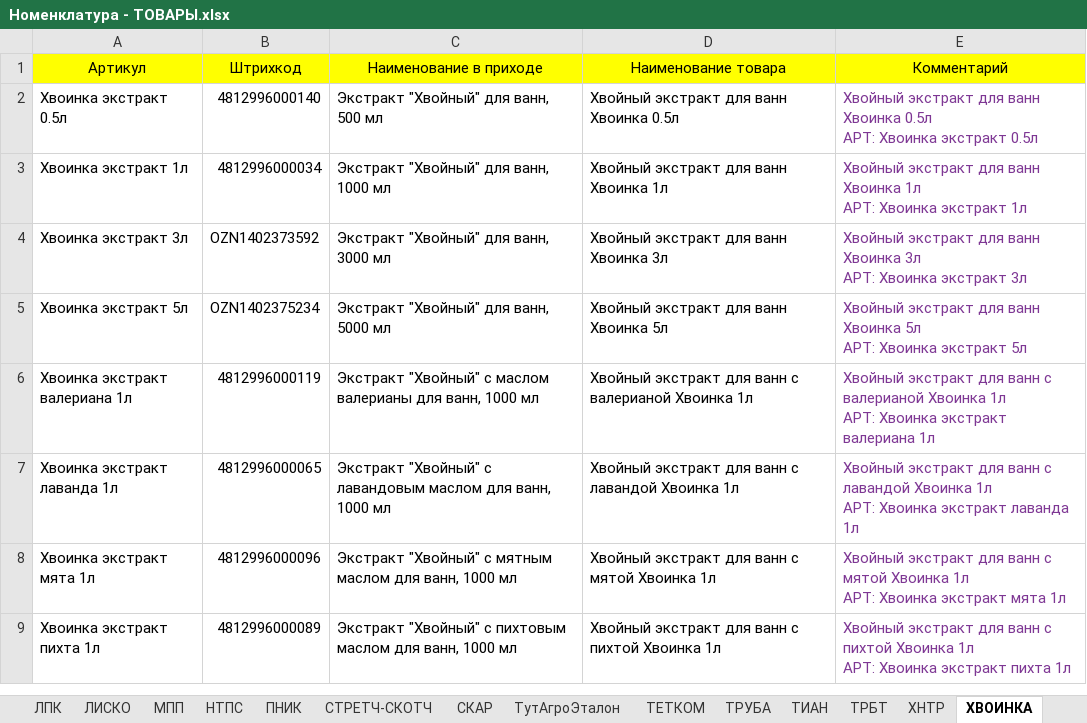
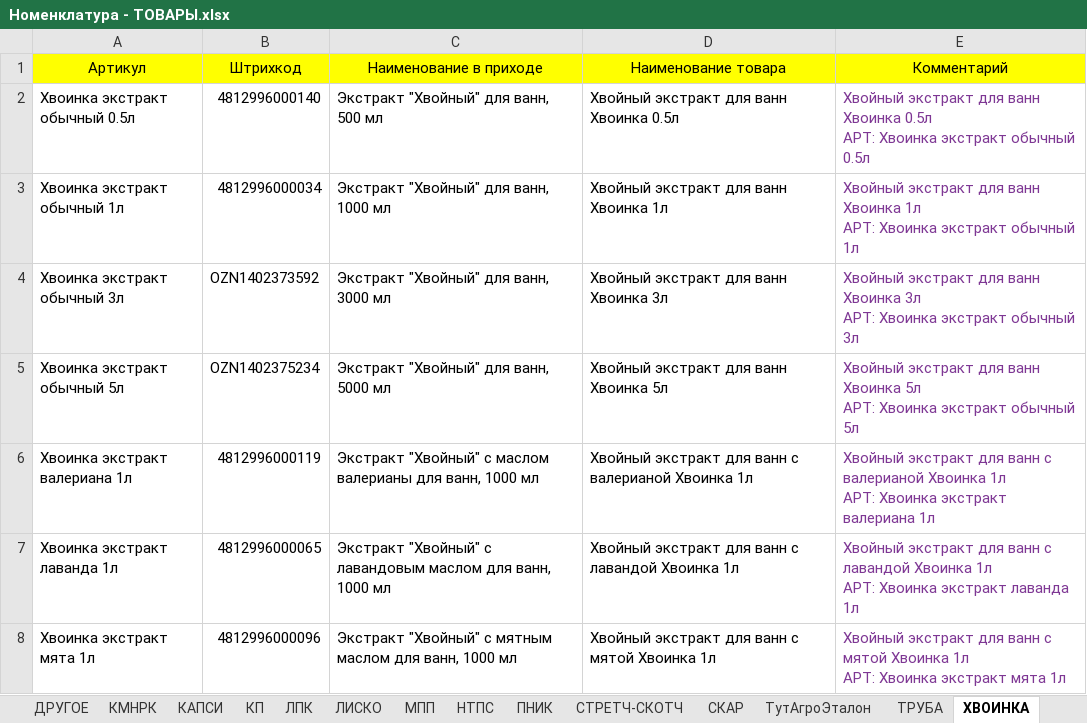
Before and after one commit to AliakseiPischyk/FBSszhatieActa, an Excel workbook: Номенклатура - ТОВАРЫ.xlsx, sheet ХВОИНКА, drawn as a sheet; only a part is shown; the shorter side is filled out with more unchanged rows; values as stored, in another font and other column widths than the file's, no borders; charts and pictures not drawn; the diff names each change by its address in the sheet, - before the commit and + after, or states it on an @@ line.

```diff
--- a/Номенклатура - ТОВАРЫ.xlsx (sheet ХВОИНКА)
+++ b/Номенклатура - ТОВАРЫ.xlsx (sheet ХВОИНКА)
-A2 (Артикул): Хвоинка экстракт 0.5л
+A2 (Артикул): Хвоинка экстракт обычный 0.5л
-E2 (Комментарий): …Хвоинка экстракт 0.5л
+E2 (Комментарий): …Хвоинка экстракт обычный 0.5л
-A3 (Артикул): Хвоинка экстракт 1л
+A3 (Артикул): Хвоинка экстракт обычный 1л
-E3 (Комментарий): …Хвоинка экстракт 1л
+E3 (Комментарий): …Хвоинка экстракт обычный 1л
-A4 (Артикул): Хвоинка экстракт 3л
+A4 (Артикул): Хвоинка экстракт обычный 3л
-E4 (Комментарий): …Хвоинка экстракт 3л
+E4 (Комментарий): …Хвоинка экстракт обычный 3л
-A5 (Артикул): Хвоинка экстракт 5л
+A5 (Артикул): Хвоинка экстракт обычный 5л
-E5 (Комментарий): …Хвоинка экстракт 5л
+E5 (Комментарий): …Хвоинка экстракт обычный 5л
```
Also changed, not shown: sheet ЮНАТЭКС, sheet КАПСИ, sheet ТутАгроЭталон, sheet БНС, sheet ВВП, sheet АЛЬПАКА, 1 more sheet, other sheet tabs, formulas that keep their value, charts or pictures, final.xlsx, 4 other files.
